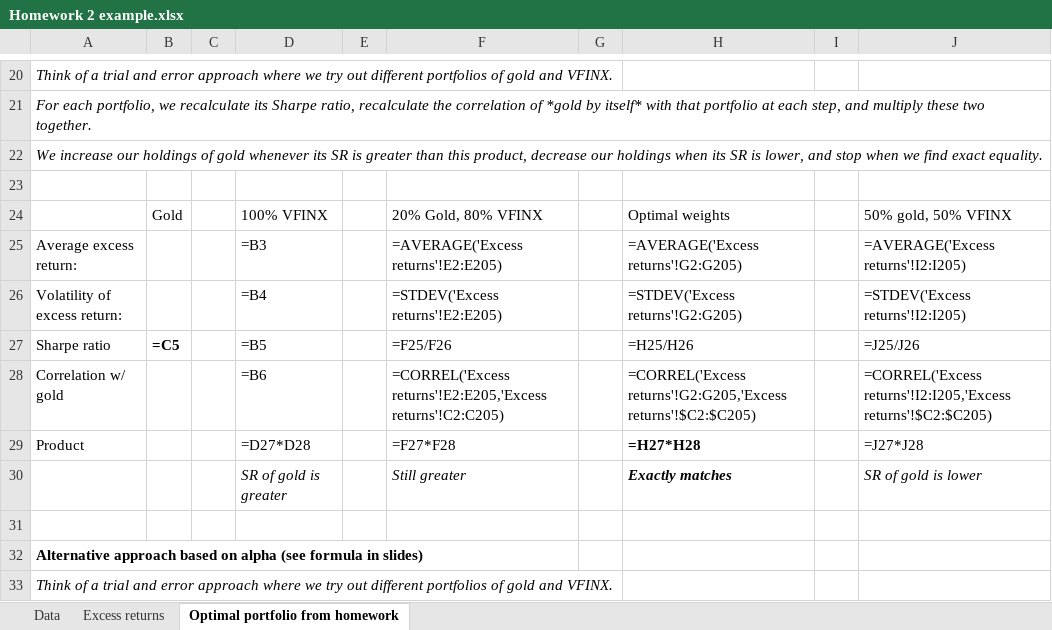
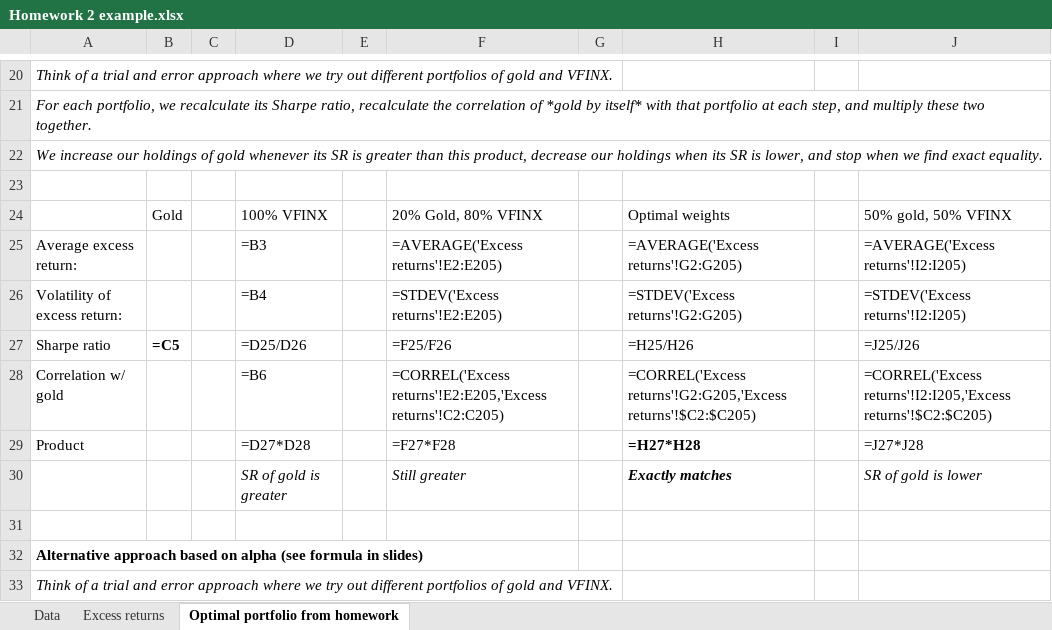
Before and after one commit to wgjm1986/FIN323, an Excel workbook: Module 2/Week 8 - CAPM and investment styles/Homework 2 example.xlsx, sheet Optimal portfolio from homework, drawn as a sheet; only a part is shown, gaps mark what is left out; values as stored, in another font and other column widths than the file's, no borders; formulas are shown in place of their values; the diff names each change by its address in the sheet, - before the commit and + after, or states it on an @@ line.

Commit message:
HW2 example

```diff
--- a/Module 2/Week 8 - CAPM and investment styles/Homework 2 example.xlsx (sheet Optimal portfolio from homework)
+++ b/Module 2/Week 8 - CAPM and investment styles/Homework 2 example.xlsx (sheet Optimal portfolio from homework)
-D27: =B5
+D27: =D25/D26
```
